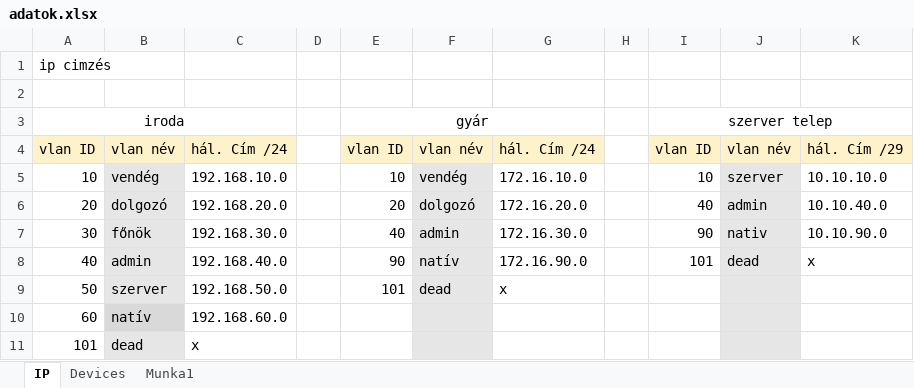
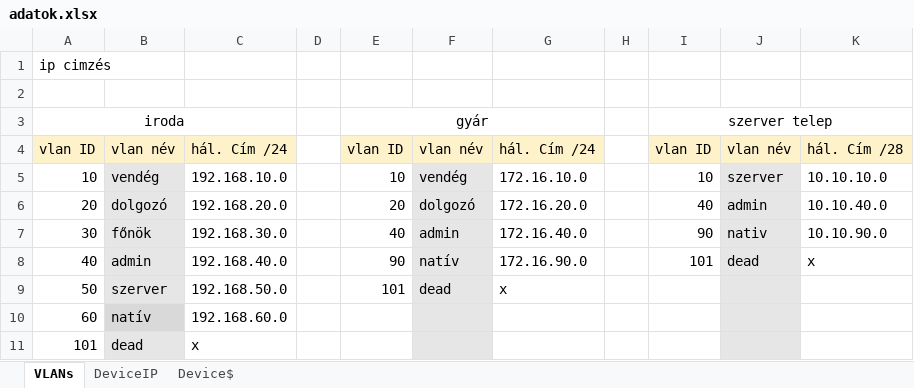
Before and after one commit to Zsolti26/mesterremek, an Excel workbook: adatok.xlsx, sheet VLANs, drawn as a sheet; values as stored, in another font and other column widths than the file's, no borders; the diff names each change by its address in the sheet, - before the commit and + after, or states it on an @@ line.

```diff
--- a/adatok.xlsx (sheet VLANs)
+++ b/adatok.xlsx (sheet VLANs)
-sheet tab: IP
+sheet tab: VLANs
-sheet tab: Devices
+sheet tab: DeviceIP
-sheet tab: Munka1
+sheet tab: Device$
-K4: hál. Cím /29
+K4: hál. Cím /28
-G7: 172.16.30.0
+G7: 172.16.40.0
```
Also changed, not shown: sheet DeviceIP.
